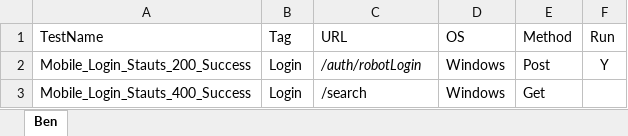
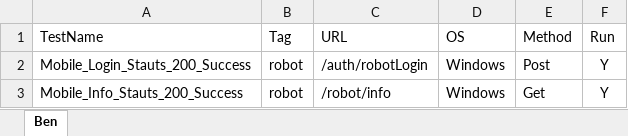
Before and after one commit to RogerLuoJian/apidemo, an Excel workbook: API/TestCaseSuite.xlsx, sheet Ben, drawn as a sheet; values as stored, in another font and other column widths than the file's, no borders; removed rows and columns are numbered as before the commit, all else as after; the diff names each change by its address in the sheet, - before the commit and + after, or states it on an @@ line.

Commit message:
Update get method.

```diff
--- a/API/TestCaseSuite.xlsx (sheet Ben)
+++ b/API/TestCaseSuite.xlsx (sheet Ben)
-B2 (Tag): Login
+B2 (Tag): robot
-C2 italic: on
+C2 italic: off
-row 3: Mobile_Login_Stauts_400_Success | Login | /search | Windows | Get
+row 3: Mobile_Info_Stauts_200_Success | robot | /robot/info | Windows | Get | Y
```
Also changed, not shown: 6 other files.
